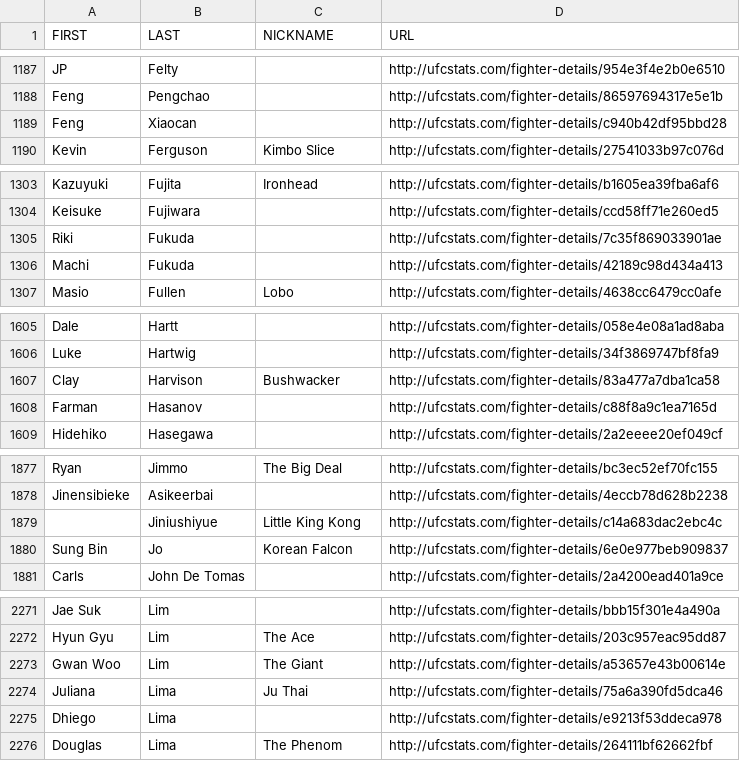
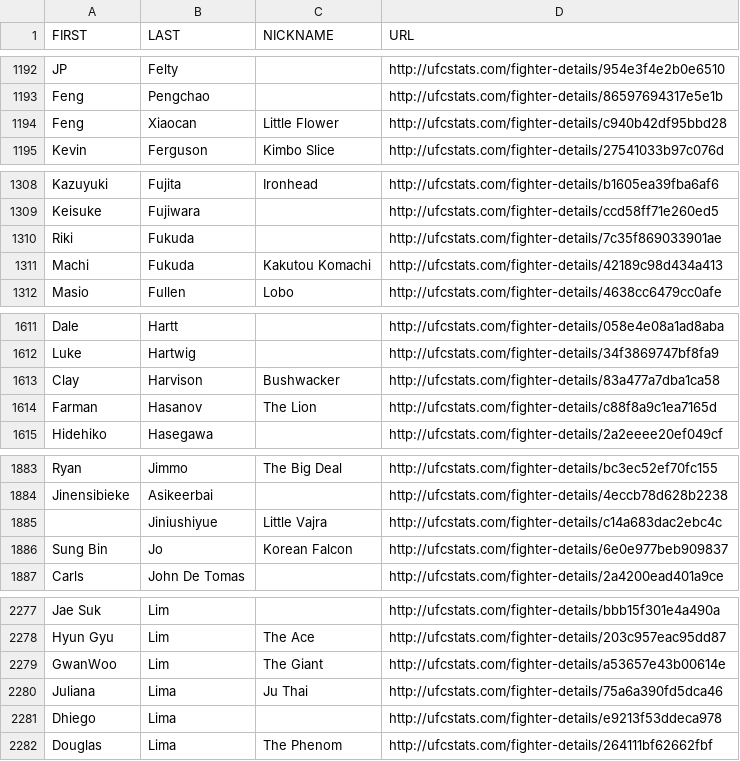
Before and after one commit to AadiKenwar1/UFC-Matchup-Predictor, a CSV file: scrape_ufc_stats-main/ufc_fighter_details.csv, drawn as a sheet; only a part is shown, gaps mark what is left out; the diff covers the shown part only.

```diff
--- a/scrape_ufc_stats-main/ufc_fighter_details.csv
+++ b/scrape_ufc_stats-main/ufc_fighter_details.csv
@@ -1188,3 +1193,3 @@ JP,Felty,,http://ufcstats.com/fighter-details/954e3f4e2b0e6510
 Feng,Pengchao,,http://ufcstats.com/fighter-details/86597694317e5e1b
-Feng,Xiaocan,,http://ufcstats.com/fighter-details/c940b42df95bbd28
+Feng,Xiaocan,Little Flower,http://ufcstats.com/fighter-details/c940b42df95bbd28
 Kevin,Ferguson,Kimbo Slice,http://ufcstats.com/fighter-details/27541033b97c076d
@@ -1305,3 +1310,3 @@ Keisuke,Fujiwara,,http://ufcstats.com/fighter-details/ccd58ff71e260ed5
 Riki,Fukuda,,http://ufcstats.com/fighter-details/7c35f869033901ae
-Machi,Fukuda,,http://ufcstats.com/fighter-details/42189c98d434a413
+Machi,Fukuda,Kakutou Komachi,http://ufcstats.com/fighter-details/42189c98d434a413
 Masio,Fullen,Lobo,http://ufcstats.com/fighter-details/4638cc6479cc0afe
@@ -1607,3 +1613,3 @@ Luke,Hartwig,,http://ufcstats.com/fighter-details/34f3869747bf8fa9
 Clay,Harvison,Bushwacker,http://ufcstats.com/fighter-details/83a477a7dba1ca58
-Farman,Hasanov,,http://ufcstats.com/fighter-details/c88f8a9c1ea7165d
+Farman,Hasanov,The Lion,http://ufcstats.com/fighter-details/c88f8a9c1ea7165d
 Hidehiko,Hasegawa,,http://ufcstats.com/fighter-details/2a2eeee20ef049cf
@@ -1878,3 +1884,3 @@ Ryan,Jimmo,The Big Deal,http://ufcstats.com/fighter-details/bc3ec52ef70fc155
 Jinensibieke,Asikeerbai,,http://ufcstats.com/fighter-details/4eccb78d628b2238
-,Jiniushiyue,Little King Kong,http://ufcstats.com/fighter-details/c14a683dac2ebc4c
+,Jiniushiyue,Little Vajra,http://ufcstats.com/fighter-details/c14a683dac2ebc4c
 Sung Bin,Jo,Korean Falcon,http://ufcstats.com/fighter-details/6e0e977beb909837
@@ -2272,3 +2278,3 @@ Jae Suk,Lim,,http://ufcstats.com/fighter-details/bbb15f301e4a490a
 Hyun Gyu,Lim,The Ace,http://ufcstats.com/fighter-details/203c957eac95dd87
-Gwan Woo,Lim,The Giant,http://ufcstats.com/fighter-details/a53657e43b00614e
+GwanWoo,Lim,The Giant,http://ufcstats.com/fighter-details/a53657e43b00614e
 Juliana,Lima,Ju Thai,http://ufcstats.com/fighter-details/75a6a390fd5dca46
```
Also changed, not shown: 15 added rows, 2 removed rows and 9 edited cells elsewhere in this file, data/ufc_event_details.csv, data/ufc_fighter_details.csv, 11 other files.
